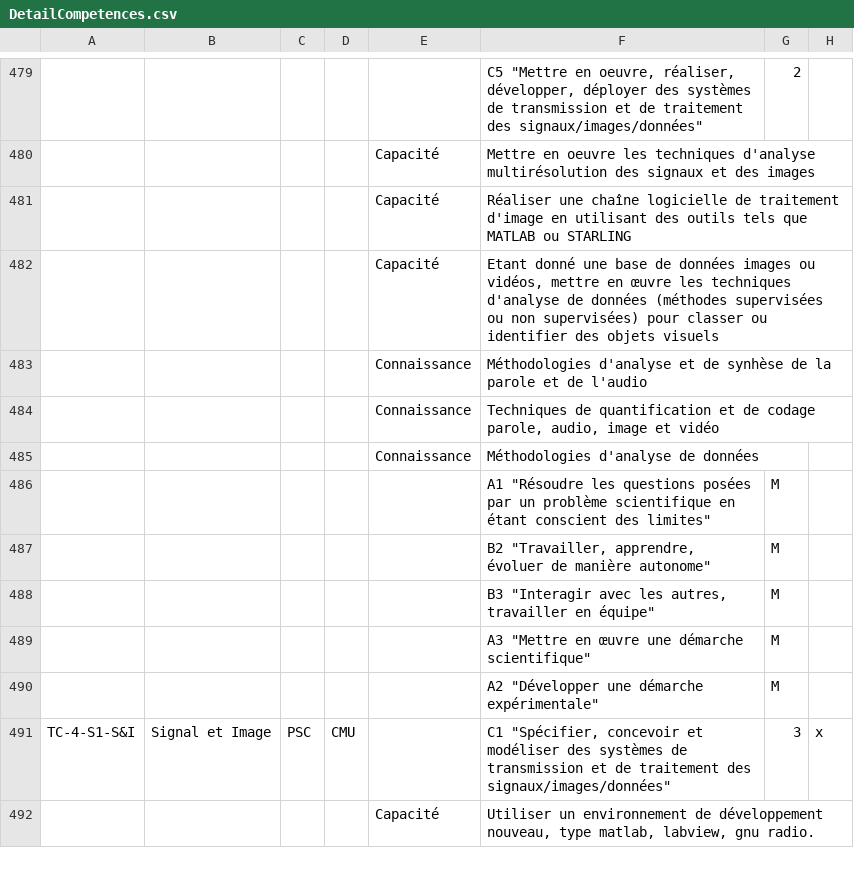
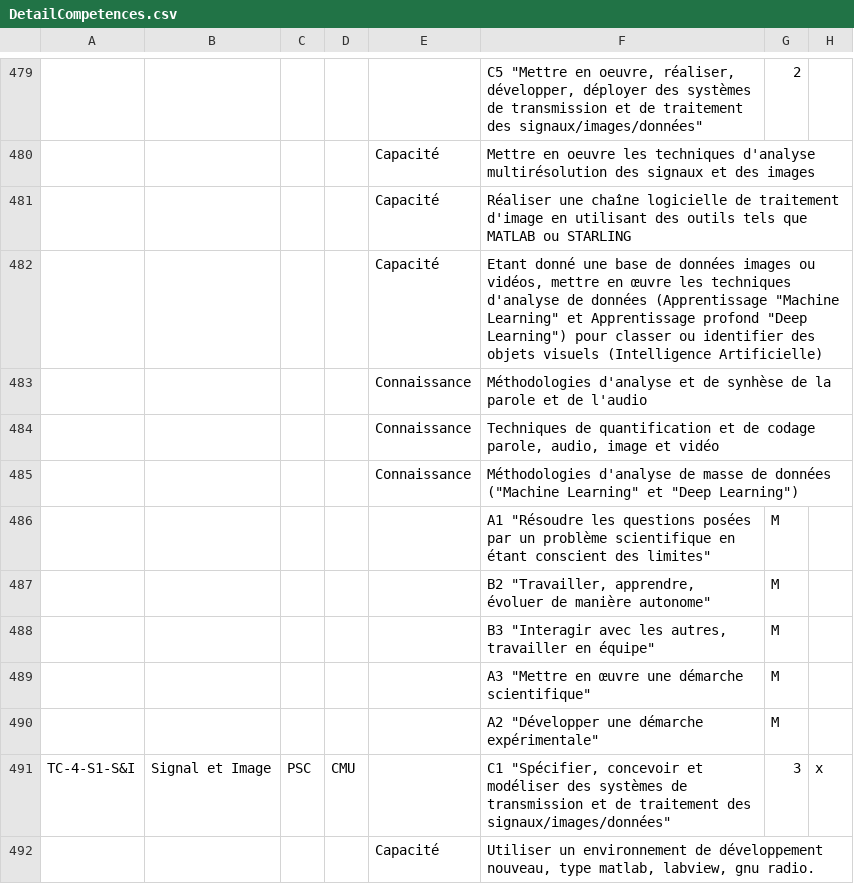
Before and after one commit to sfrenot/competence, a CSV file: importScolpeda/TC/DetailCompetences.csv (was importScolpeda/DetailCompetences.csv), drawn as a sheet; only a part is shown, gaps mark what is left out; the diff names each change by its address in the sheet, - before the commit and + after, or states it on an @@ line.

```diff
--- a/importScolpeda/DetailCompetences.csv
+++ b/importScolpeda/TC/DetailCompetences.csv
-F482: …de données (méthodes supervisées ou non supervisées) pour classer ou identifier des objets visuels
+F482: …de données (Apprentissage "Machine Learning" et Apprentissage profond "Deep Learning") pour classer ou identifier des objets visuels (Intelligence Artificielle)
-F485: …d'analyse de données
+F485: …d'analyse de masse de données ("Machine Learning" et "Deep Learning")
```
Also changed, not shown: 4 other files.
